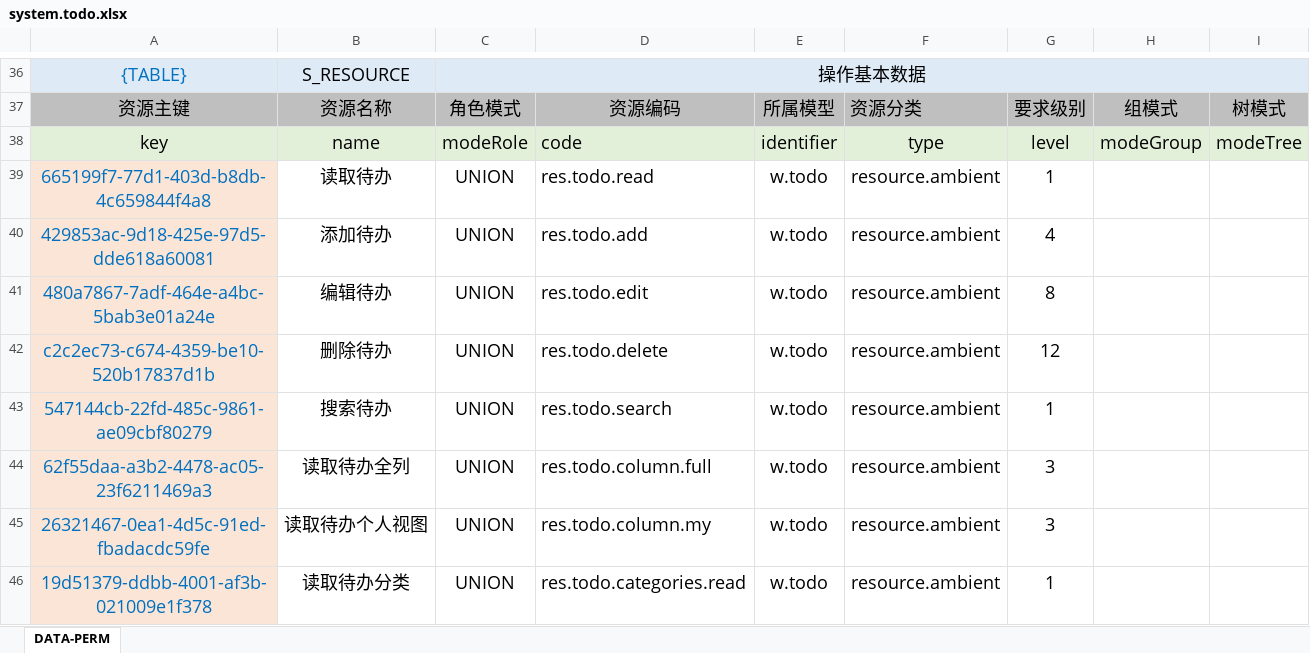
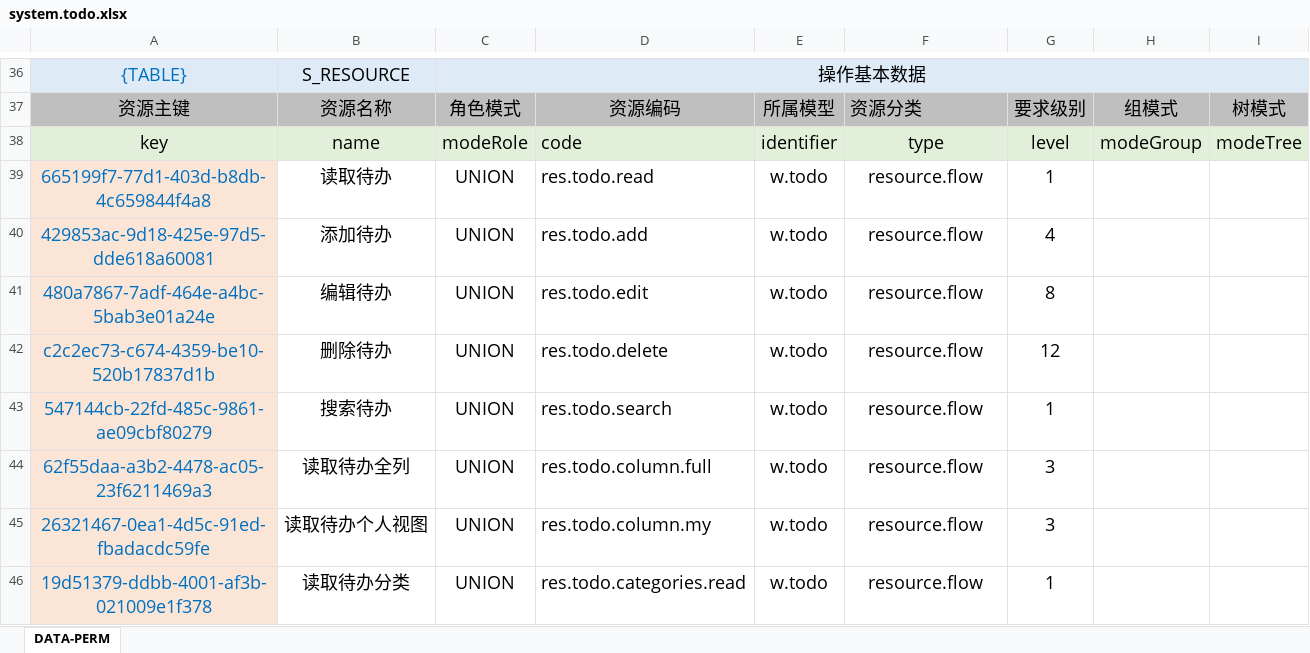
Before and after one commit to silentbalanceyh/vertx-zero, an Excel workbook: vertx-pin/zero-wf/src/main/resources/plugin/wf/oob/cab/system.todo.xlsx, sheet DATA-PERM, drawn as a sheet; only a part is shown, gaps mark what is left out; values as stored, in another font and other column widths than the file's, no borders; the diff names each change by its address in the sheet, - before the commit and + after, or states it on an @@ line.

```diff
--- a/vertx-pin/zero-wf/src/main/resources/plugin/wf/oob/cab/system.todo.xlsx (sheet DATA-PERM)
+++ b/vertx-pin/zero-wf/src/main/resources/plugin/wf/oob/cab/system.todo.xlsx (sheet DATA-PERM)
-F39:F46: resource.ambient
+F39:F46: resource.flow
```
Also changed, not shown: vertx-pin/zero-ambient/src/main/resources/plugin/ambient/oob/data/ambient.cat.resource.tree.xlsx, vertx-pin/zero-wf/src/main/resources/plugin/wf/oob/cab/system.workflow.xlsx, 6 other files.
